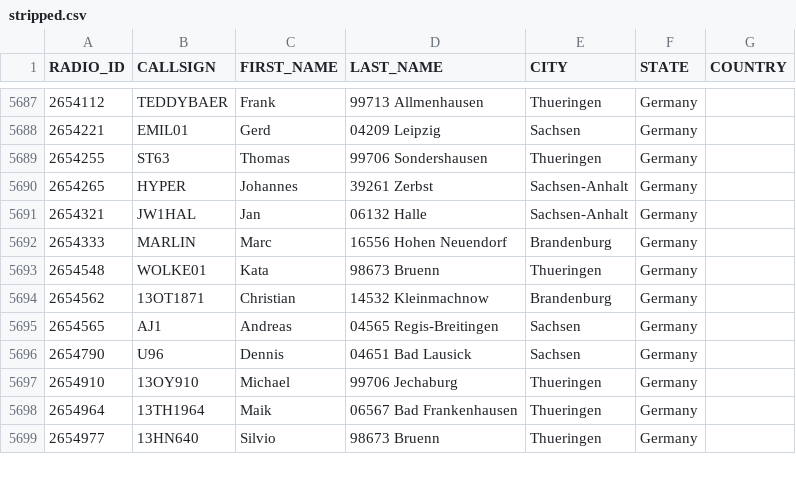
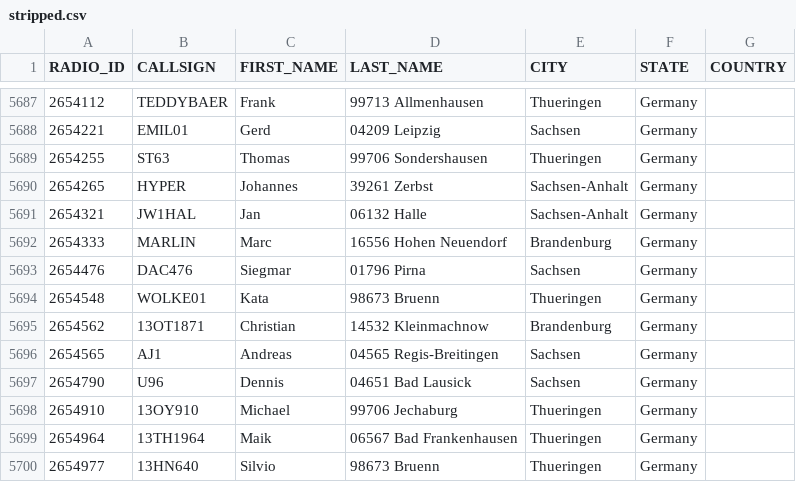
Before and after one commit to FreeDMR-Digital-Network/MW0MWZ-HostFiles, a CSV file: stripped.csv, drawn as a sheet; only a part is shown, gaps mark what is left out.

Commit message:
Add files via upload

```diff
--- a/stripped.csv
+++ b/stripped.csv
@@ -5692,2 +5692,3 @@ RADIO_ID,CALLSIGN,FIRST_NAME,LAST_NAME,CITY,STATE,COUNTRY
 2654333,MARLIN,Marc,16556 Hohen Neuendorf,Brandenburg,Germany
+2654476,DAC476,Siegmar,01796 Pirna,Sachsen,Germany
 2654548,WOLKE01,Kata,98673 Bruenn,Thueringen,Germany
```
